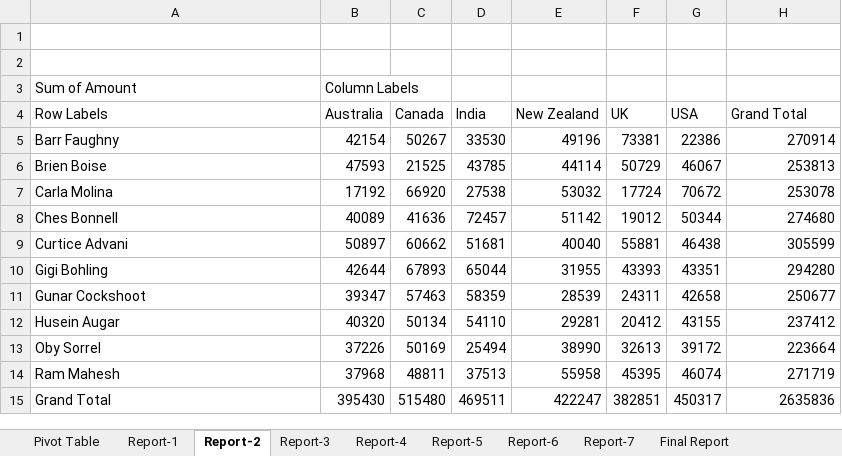
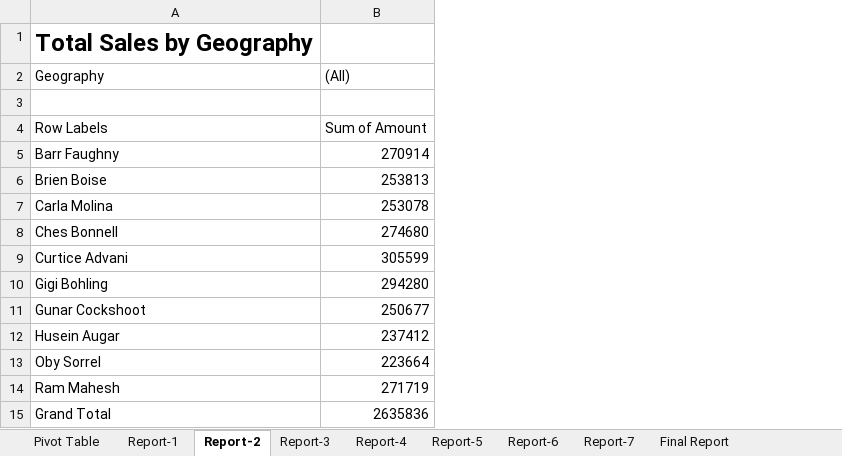
Before and after one commit to KatariPavan/Pivot-Table-by-Katari-Pavan, an Excel workbook: Pivot tables by Katari Pavan.xlsx, sheet Report-2, drawn as a sheet; values as stored, in another font and other column widths than the file's, no borders; removed rows and columns are numbered as before the commit, all else as after; the diff names each change by its address in the sheet, - before the commit and + after, or states it on an @@ line.

```diff
--- a/Pivot tables by Katari Pavan.xlsx (sheet Report-2)
+++ b/Pivot tables by Katari Pavan.xlsx (sheet Report-2)
-column B, rows 4-15: Australia | 42154 | 47593 | 17192 | 40089 | 50897 | 42644 | 39347 | 40320 | 37226 | 37968 | 395430
-column C, rows 4-15: Canada | 50267 | 21525 | 66920 | 41636 | 60662 | 67893 | 57463 | 50134 | 50169 | 48811 | 515480
-column D, rows 4-15: India | 33530 | 43785 | 27538 | 72457 | 51681 | 65044 | 58359 | 54110 | 25494 | 37513 | 469511
-column E, rows 4-15: New Zealand | 49196 | 44114 | 53032 | 51142 | 40040 | 31955 | 28539 | 29281 | 38990 | 55958 | 422247
-column F, rows 4-15: UK | 73381 | 50729 | 17724 | 19012 | 55881 | 43393 | 24311 | 20412 | 32613 | 45395 | 382851
-column G, rows 4-15: USA | 22386 | 46067 | 70672 | 50344 | 46438 | 43351 | 42658 | 43155 | 39172 | 46074 | 450317
+row 1: Total Sales by Geography
+row 2: Geography | (All)
-row 2: (empty)
-row 3: Sum of Amount | Column Labels
-B4: Grand Total
+B4: Sum of Amount
```
Also changed, not shown: sheet Report-3, sheet Report-1, sheet Report-6, sheet Report-4, sheet Final Report, sheet Report-5, 1 more sheet, charts or pictures.
